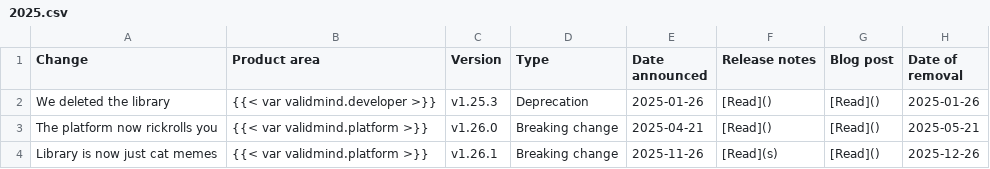
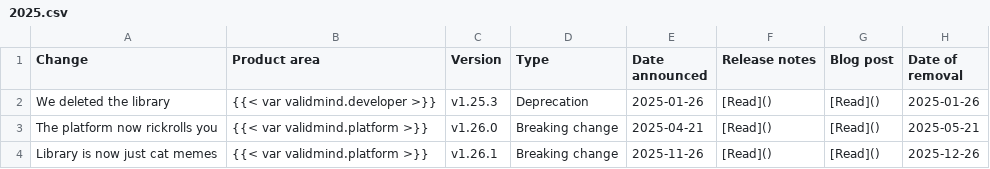
Before and after one commit to validmind/documentation, a CSV file: site/releases/breaking-changes/history/2025.csv, drawn as a sheet.

```diff
--- a/site/releases/breaking-changes/history/2025.csv
+++ b/site/releases/breaking-changes/history/2025.csv
@@ -3,2 +3,2 @@ We deleted the library,{{< var validmind.developer >}},v1.25.3,Deprecation,2025-
 The platform now rickrolls you,{{< var validmind.platform >}},v1.26.0,Breaking change,2025-04-21,"[Read]()","[Read]()",2025-05-21
-Library is now just cat memes,{{< var validmind.platform >}},v1.26.1,Breaking change,2025-11-26,"[Read](s)","[Read]()",2025-12-26
+Library is now just cat memes,{{< var validmind.platform >}},v1.26.1,Breaking change,2025-11-26,"[Read]()","[Read]()",2025-12-26
```
Also changed, not shown: site/releases/breaking-changes/example.csv, site/releases/breaking-changes/year.csv, 2 other files.
